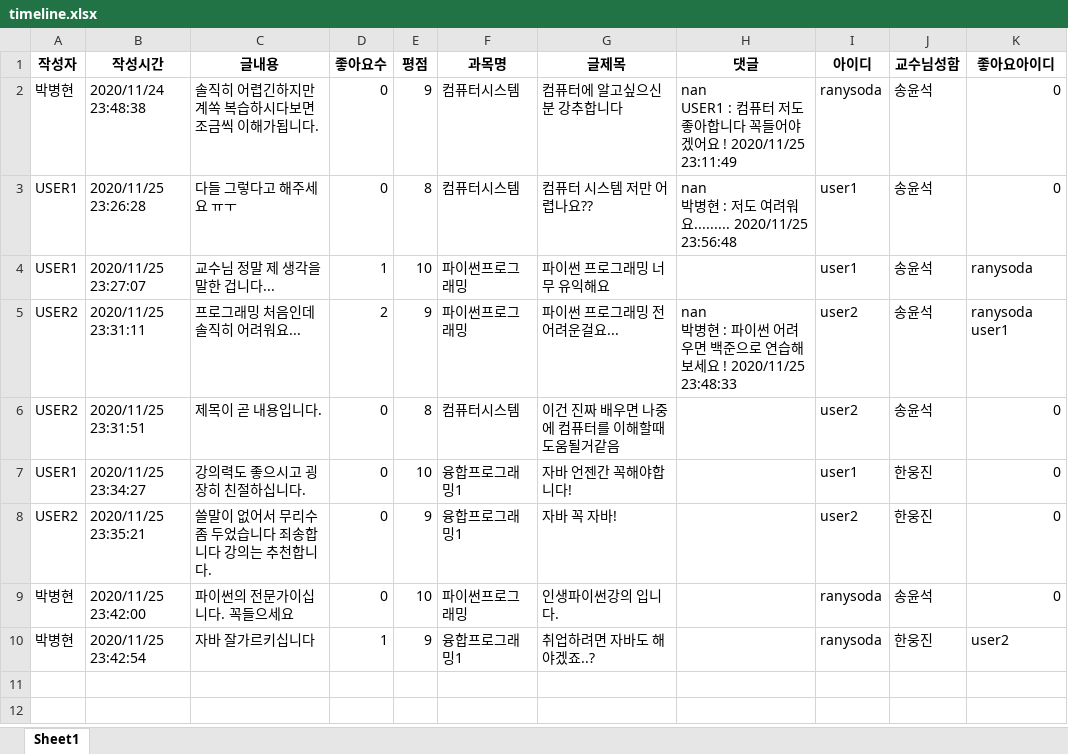
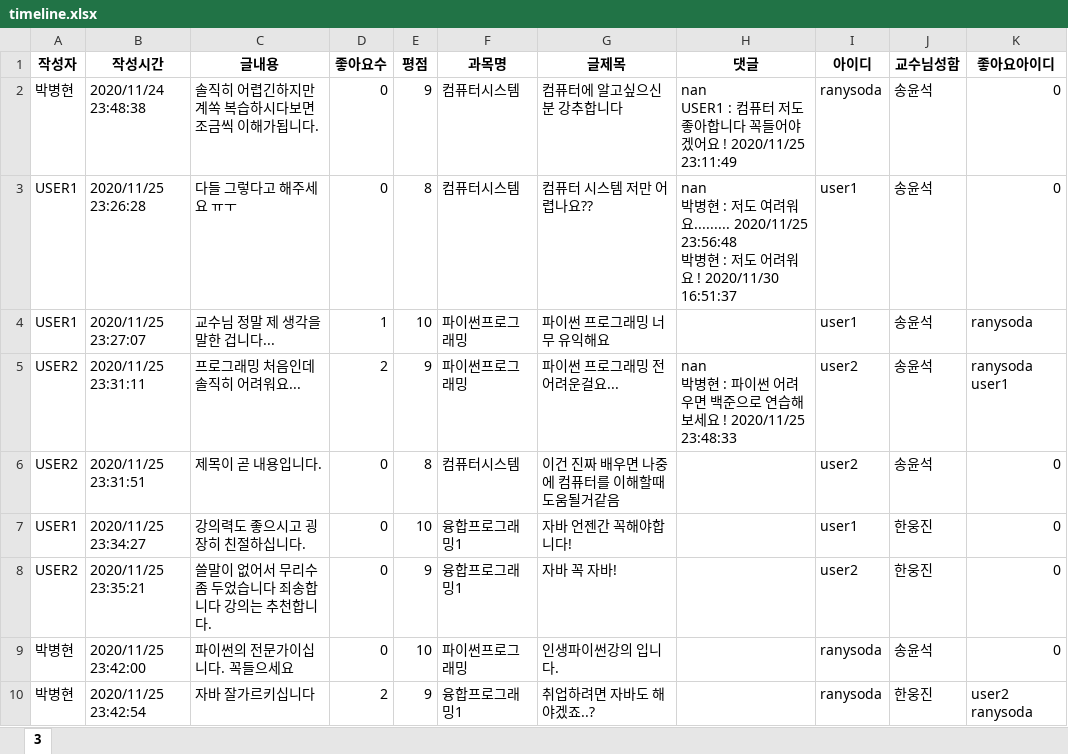
Before and after one commit to park1997/PythonProgramming_2020-2-, an Excel workbook: 2016112568_ParkByeogHyeon/CH11FinalProject/timeline.xlsx, sheet 3, drawn as a sheet; values as stored, in another font and other column widths than the file's, no borders; ↵ is a line break in a cell; the diff names each change by its address in the sheet, - before the commit and + after, or states it on an @@ line.

Commit message:
Update timeline.xlsx

```diff
--- a/2016112568_ParkByeogHyeon/CH11FinalProject/timeline.xlsx (sheet 3)
+++ b/2016112568_ParkByeogHyeon/CH11FinalProject/timeline.xlsx (sheet 3)
-sheet tab: Sheet1
+sheet tab: 3
-H3 (댓글): …2020/11/25 23:56:48
+H3 (댓글): …2020/11/25 23:56:48 ↵ 박병현 : 저도 어려워요 ! 2020/11/30 16:51:37
-D10 (좋아요수): 1
+D10 (좋아요수): 2
-K10 (좋아요아이디): user2
+K10 (좋아요아이디): user2 ranysoda
```
